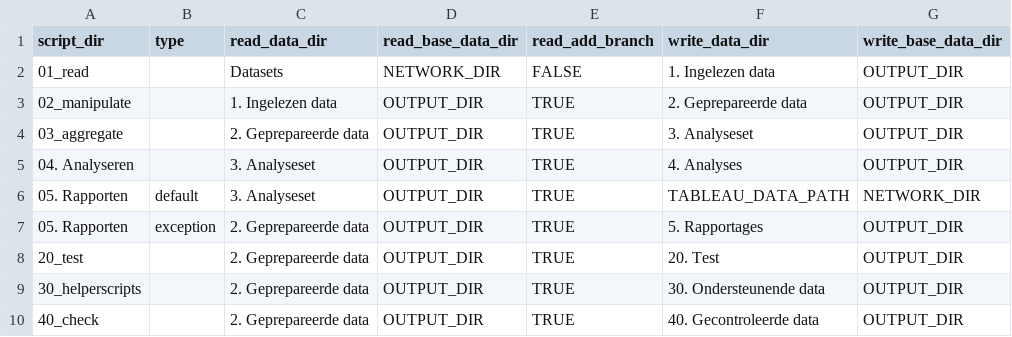
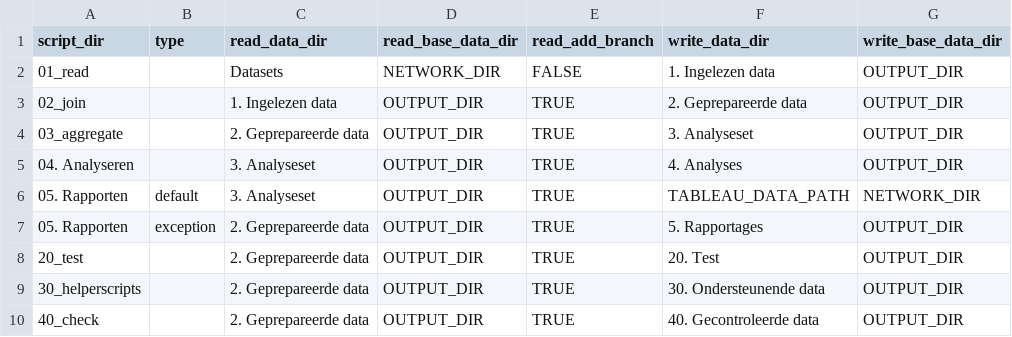
Before and after one commit to vusaverse/evalytics, a CSV file: 99_utils/read_and_write_settings.csv, drawn as a sheet; only a part is shown; the diff names each change by its address in the sheet, - before the commit and + after, or states it on an @@ line.

Commit message:
update: read and write settings

```diff
--- a/99_utils/read_and_write_settings.csv
+++ b/99_utils/read_and_write_settings.csv
-A3 (script_dir): 02_manipulate
+A3 (script_dir): 02_join
```
Also changed, not shown: 99_utils/write_settings.csv, 1 other file.
